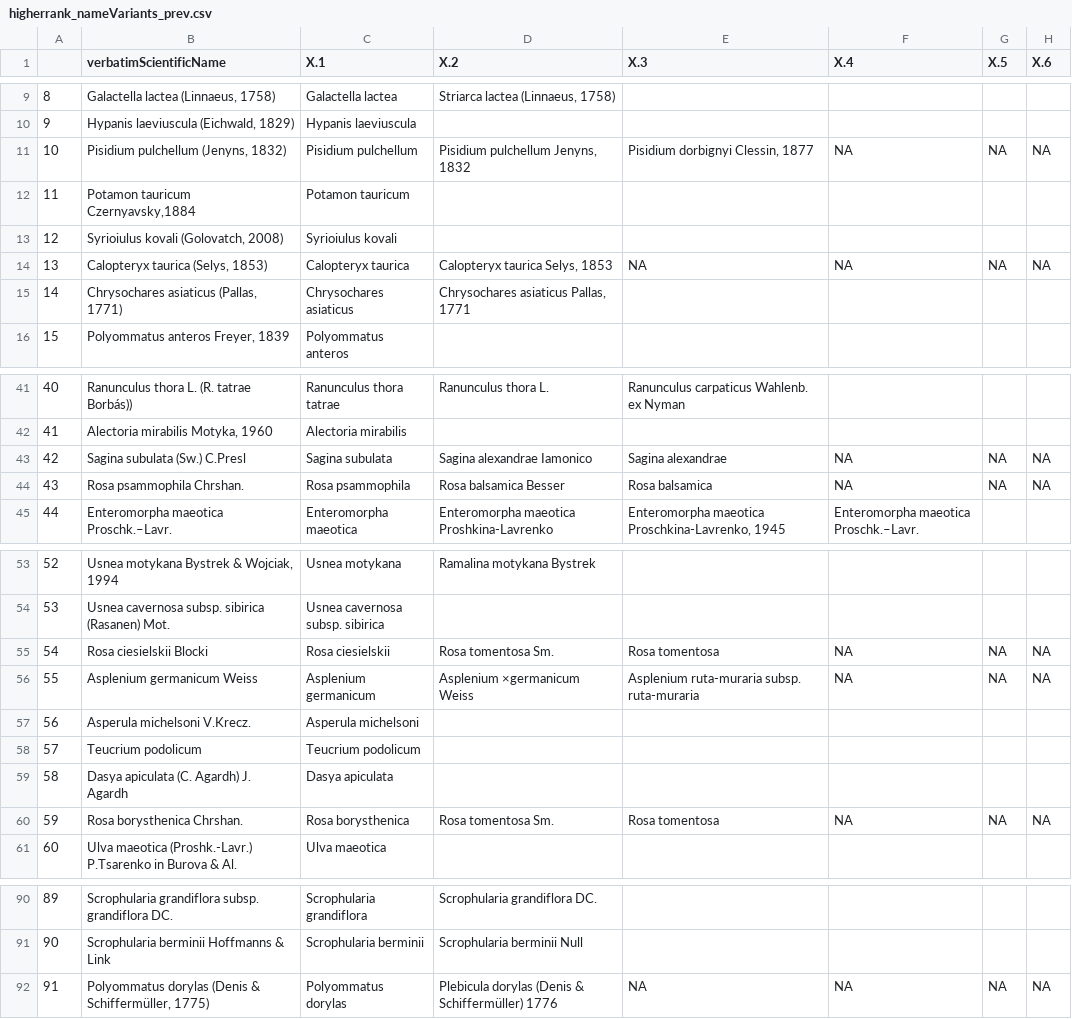
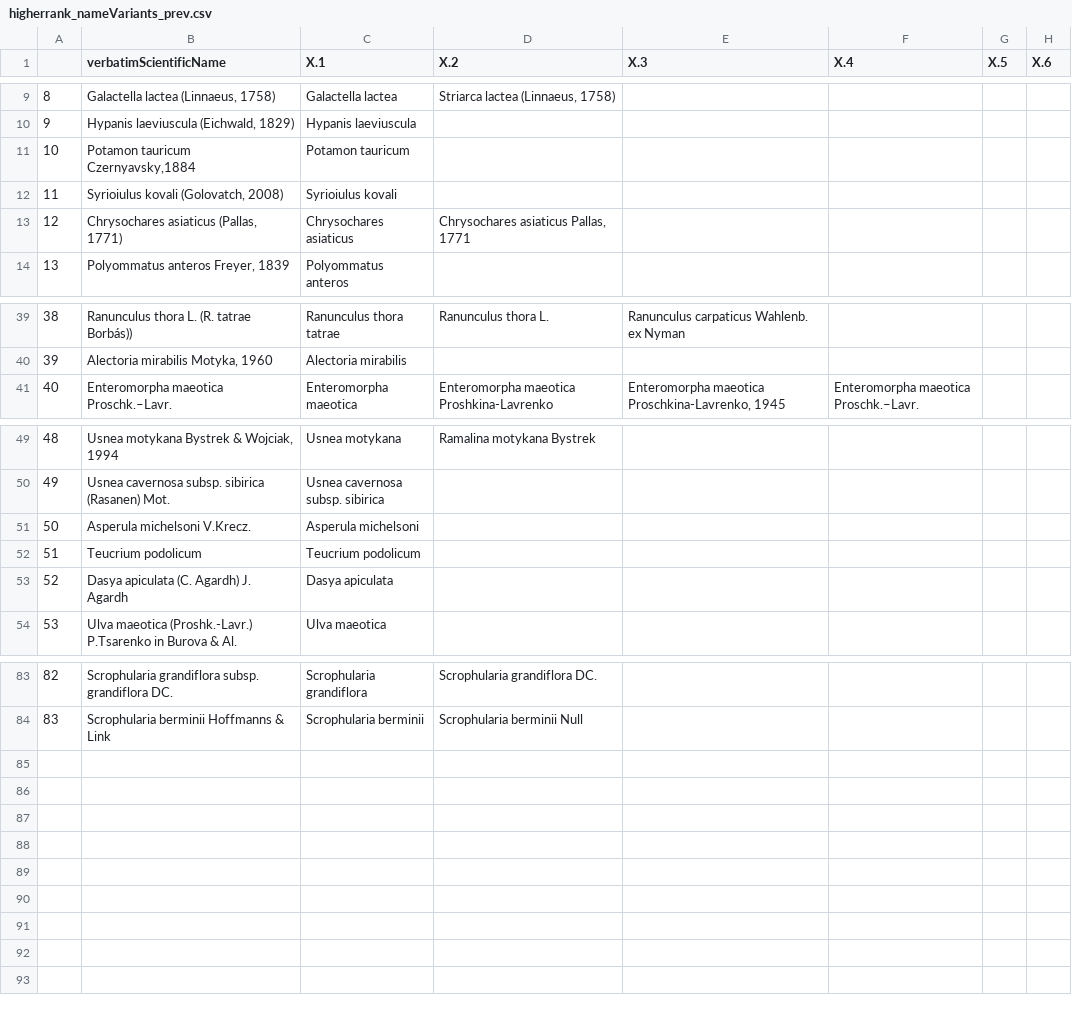
Before and after one commit to olehprylutskyi/GBIF_occurence_download, a CSV file: data/higherrank_nameVariants_prev.csv, drawn as a sheet; only a part is shown, gaps mark what is left out; removed rows and columns are numbered as before the commit, all else as after; the diff names each change by its address in the sheet, - before the commit and + after, or states it on an @@ line.

Commit message:
Update of the data dump

```diff
--- a/data/higherrank_nameVariants_prev.csv
+++ b/data/higherrank_nameVariants_prev.csv
-row 11: 10 | Pisidium pulchellum (Jenyns, 1832) | Pisidium pulchellum | Pisidium pulchellum Jenyns, 1832 | Pisidium dorbignyi Clessin, 1877 | NA | NA | NA
@@ column A renumbered between rows 11 and 84 @@
-row 14: 13 | Calopteryx taurica (Selys, 1853) | Calopteryx taurica | Calopteryx taurica Selys, 1853 | NA | NA | NA | NA
-row 43: 42 | Sagina subulata (Sw.) C.Presl | Sagina subulata | Sagina alexandrae Iamonico | Sagina alexandrae | NA | NA | NA
-row 44: 43 | Rosa psammophila Chrshan. | Rosa psammophila | Rosa balsamica Besser | Rosa balsamica | NA | NA | NA
-row 55: 54 | Rosa ciesielskii Blocki | Rosa ciesielskii | Rosa tomentosa Sm. | Rosa tomentosa | NA | NA | NA
-row 56: 55 | Asplenium germanicum Weiss | Asplenium germanicum | Asplenium ×germanicum Weiss | Asplenium ruta-muraria subsp. ruta-muraria | NA | NA | NA
-row 60: 59 | Rosa borysthenica Chrshan. | Rosa borysthenica | Rosa tomentosa Sm. | Rosa tomentosa | NA | NA | NA
-row 92: 91 | Polyommatus dorylas (Denis & Schiffermüller, 1775) | Polyommatus dorylas | Plebicula dorylas (Denis & Schiffermüller) 1776 | NA | NA | NA | NA
```
Also changed, not shown: data/higherrank_nameVariants.csv, 4 other files.
